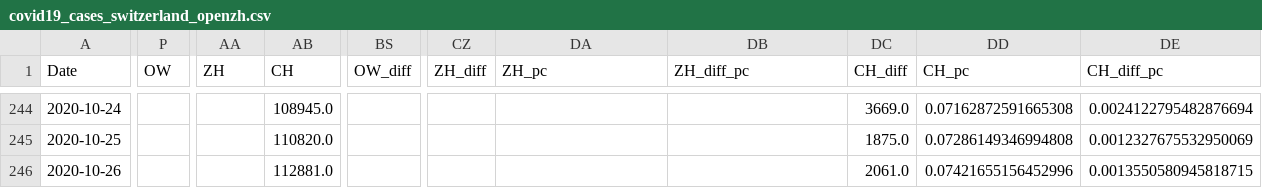
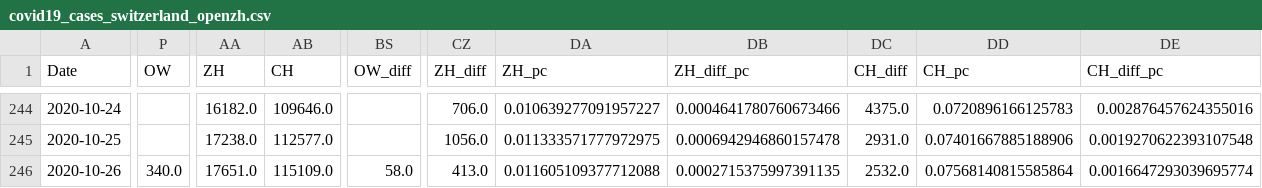
Before and after one commit to cselab/optimal-testing, a CSV file: downloads/covid19_cases_switzerland_openzh.csv, drawn as a sheet; only a part is shown, gaps mark what is left out; the diff covers the shown part only; the diff names each change by its address in the sheet, - before the commit and + after, or states it on an @@ line.

```diff
--- a/downloads/covid19_cases_switzerland_openzh.csv
+++ b/downloads/covid19_cases_switzerland_openzh.csv
-AA244 (ZH): (empty)
+AA244 (ZH): 16182.0
-AB244 (CH): 108945.0
+AB244 (CH): 109646.0
-CZ244 (ZH_diff): (empty)
+CZ244 (ZH_diff): 706.0
-DA244 (ZH_pc): (empty)
+DA244 (ZH_pc): 0.010639277091957227
-DB244 (ZH_diff_pc): (empty)
+DB244 (ZH_diff_pc): 0.0004641780760673466
-DC244 (CH_diff): 3669.0
+DC244 (CH_diff): 4375.0
-DD244 (CH_pc): 0.07162872591665308
+DD244 (CH_pc): 0.0720896166125783
-DE244 (CH_diff_pc): 0.0024122795482876694
+DE244 (CH_diff_pc): 0.002876457624355016
-AA245 (ZH): (empty)
+AA245 (ZH): 17238.0
-AB245 (CH): 110820.0
+AB245 (CH): 112577.0
-CZ245 (ZH_diff): (empty)
+CZ245 (ZH_diff): 1056.0
-DA245 (ZH_pc): (empty)
+DA245 (ZH_pc): 0.011333571777972975
-DB245 (ZH_diff_pc): (empty)
+DB245 (ZH_diff_pc): 0.0006942946860157478
-DC245 (CH_diff): 1875.0
+DC245 (CH_diff): 2931.0
-DD245 (CH_pc): 0.07286149346994808
+DD245 (CH_pc): 0.07401667885188906
-DE245 (CH_diff_pc): 0.0012327675532950069
+DE245 (CH_diff_pc): 0.0019270622393107548
-P246 (OW): (empty)
+P246 (OW): 340.0
-AA246 (ZH): (empty)
+AA246 (ZH): 17651.0
-AB246 (CH): 112881.0
+AB246 (CH): 115109.0
-BS246 (OW_diff): (empty)
+BS246 (OW_diff): 58.0
-CZ246 (ZH_diff): (empty)
+CZ246 (ZH_diff): 413.0
-DA246 (ZH_pc): (empty)
+DA246 (ZH_pc): 0.011605109377712088
-DB246 (ZH_diff_pc): (empty)
+DB246 (ZH_diff_pc): 0.0002715375997391135
-DC246 (CH_diff): 2061.0
+DC246 (CH_diff): 2532.0
-DD246 (CH_pc): 0.07421655156452996
+DD246 (CH_pc): 0.07568140815585864
-DE246 (CH_diff_pc): 0.0013550580945818715
+DE246 (CH_diff_pc): 0.0016647293039695774
```
Also changed, not shown: 30 edited cells elsewhere in this file, 1 other file.
